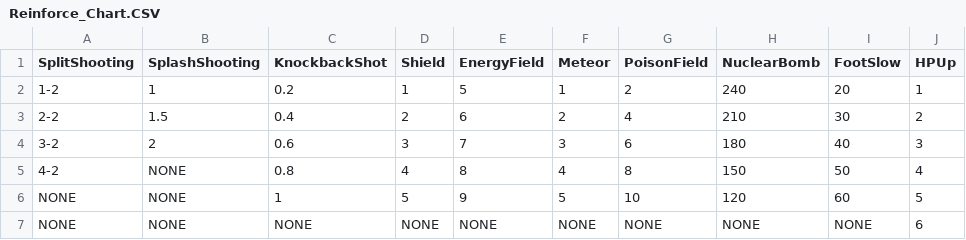
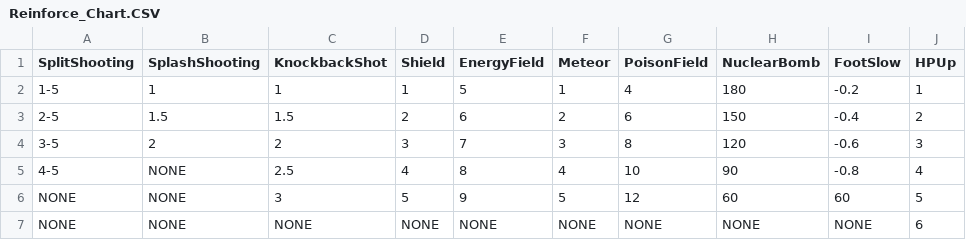
Before and after one commit to Kkuing-Team-Project/VamSurLike, a CSV file: Assets/Resources/Data/Reinforce_Chart.CSV, drawn as a sheet; only a part is shown; the diff names each change by its address in the sheet, - before the commit and + after, or states it on an @@ line.

```diff
--- a/Assets/Resources/Data/Reinforce_Chart.CSV
+++ b/Assets/Resources/Data/Reinforce_Chart.CSV
-A2 (SplitShooting): 1-2
+A2 (SplitShooting): 1-5
-C2 (KnockbackShot): 0.2
+C2 (KnockbackShot): 1
-G2 (PoisonField): 2
+G2 (PoisonField): 4
-H2 (NuclearBomb): 240
+H2 (NuclearBomb): 180
-I2 (FootSlow): 20
+I2 (FootSlow): -0.2
-A3 (SplitShooting): 2-2
+A3 (SplitShooting): 2-5
-C3 (KnockbackShot): 0.4
+C3 (KnockbackShot): 1.5
-G3 (PoisonField): 4
+G3 (PoisonField): 6
-H3 (NuclearBomb): 210
+H3 (NuclearBomb): 150
-I3 (FootSlow): 30
+I3 (FootSlow): -0.4
-A4 (SplitShooting): 3-2
+A4 (SplitShooting): 3-5
-C4 (KnockbackShot): 0.6
+C4 (KnockbackShot): 2
-G4 (PoisonField): 6
+G4 (PoisonField): 8
-H4 (NuclearBomb): 180
+H4 (NuclearBomb): 120
-I4 (FootSlow): 40
+I4 (FootSlow): -0.6
-A5 (SplitShooting): 4-2
+A5 (SplitShooting): 4-5
-C5 (KnockbackShot): 0.8
+C5 (KnockbackShot): 2.5
-G5 (PoisonField): 8
+G5 (PoisonField): 10
-H5 (NuclearBomb): 150
+H5 (NuclearBomb): 90
-I5 (FootSlow): 50
+I5 (FootSlow): -0.8
-C6 (KnockbackShot): 1
+C6 (KnockbackShot): 3
-G6 (PoisonField): 10
+G6 (PoisonField): 12
-H6 (NuclearBomb): 120
+H6 (NuclearBomb): 60
```
Also changed, not shown: Assets/Resources/Data/Aug_Explanation_Chart.csv, 15 other files.
